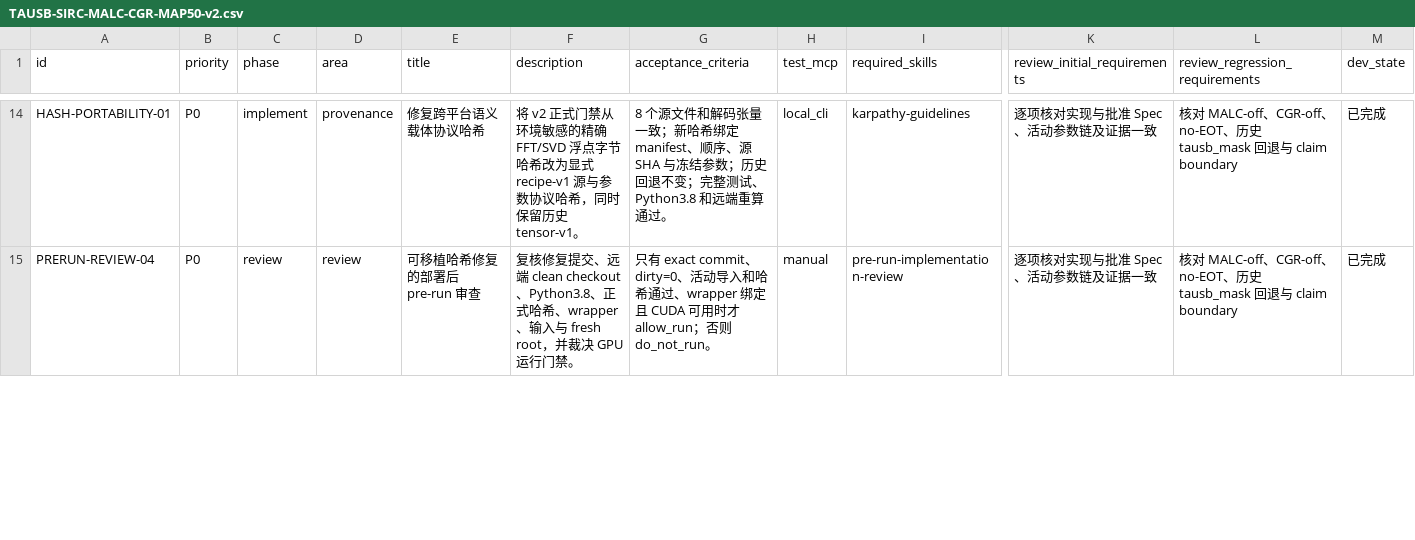
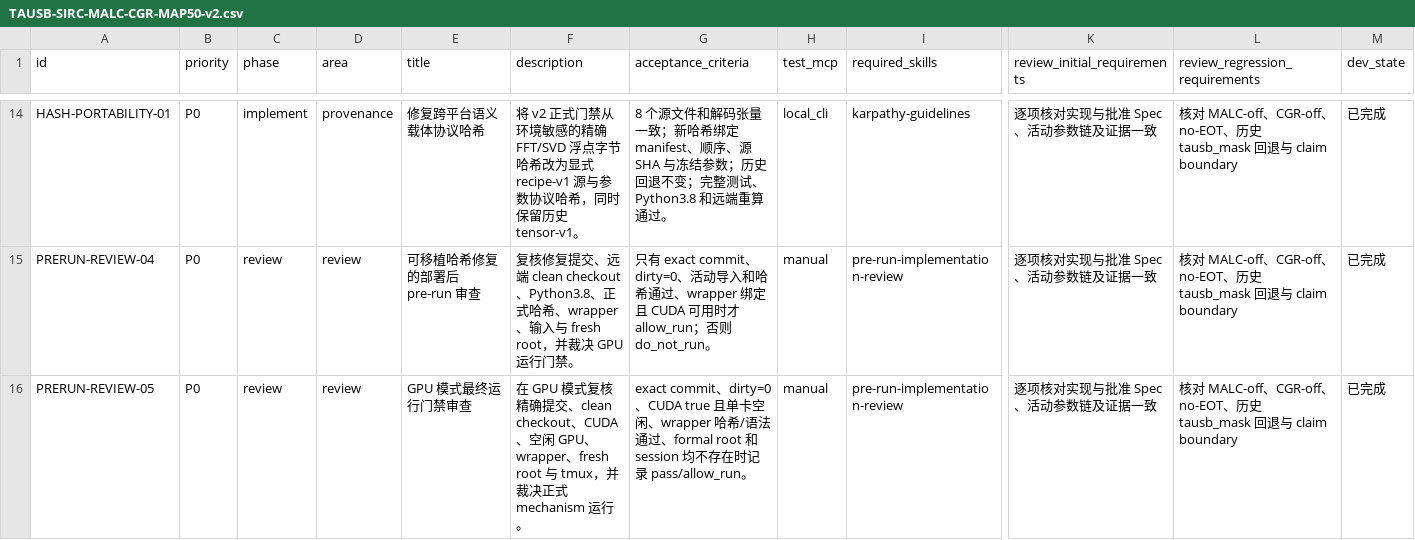
Before and after one commit to gql119/autodl-tmp, a CSV file: issues/TAUSB-SIRC-MALC-CGR-MAP50-v2.csv, drawn as a sheet; only a part is shown, gaps mark what is left out; rows hold the shown columns only; the diff covers the shown part only; the diff names each change by its address in the sheet, - before the commit and + after, or states it on an @@ line.

Commit message:
docs: allow reviewed GPU mechanism run

```diff
--- a/issues/TAUSB-SIRC-MALC-CGR-MAP50-v2.csv
+++ b/issues/TAUSB-SIRC-MALC-CGR-MAP50-v2.csv
+row 16: PRERUN-REVIEW-05 | P0 | review | review | GPU 模式最终运行门禁审查 | 在 GPU 模式复核精确提交、clean checkout、CUDA、空闲 GPU、wrapper、fresh root 与 tmux，并裁决正式 mechanism 运行。 | exact commit、dirty=0、CUDA true 且单卡空闲、wrapper 哈希/语法通过、formal root 和 session 均不存在时记录 pass/allow_run。 | manual | pre-run-implementation-review | 逐项核对实现与批准 Spec、活动参数链及证据一致 | 核对 MALC-off、CGR-off、no-EOT、历史 tausb_mask 回退与 claim boundary | 已完成
```
Also changed, not shown: 3 edited cells elsewhere in this file, 1 other file.
